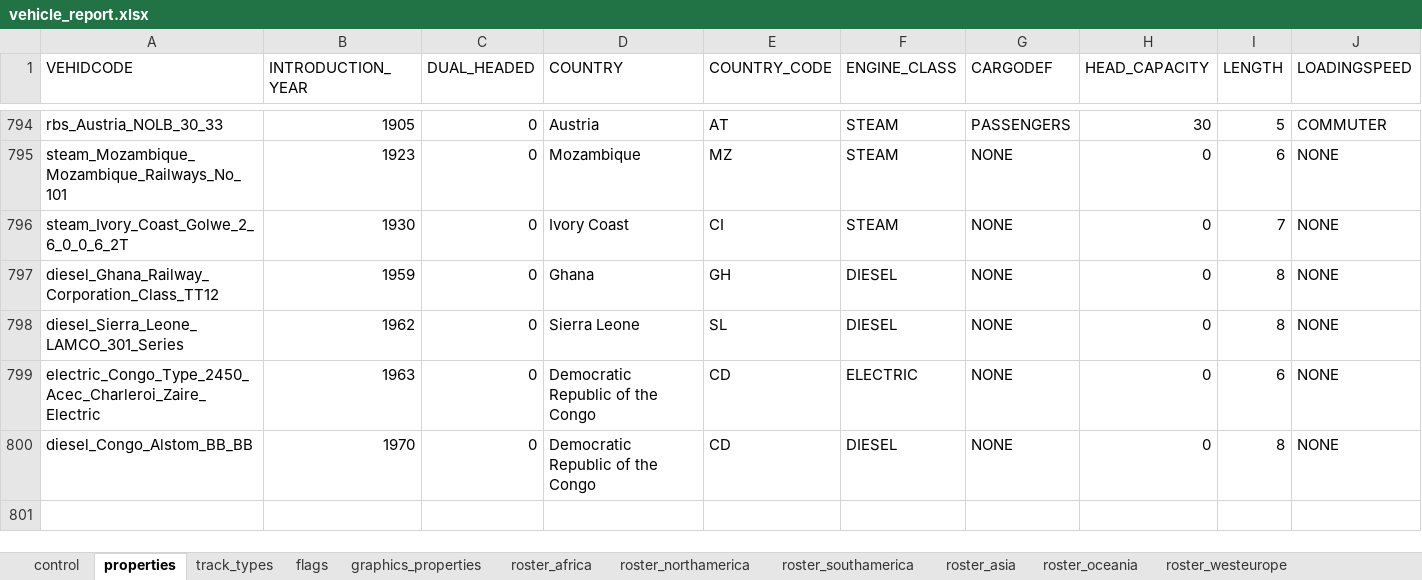
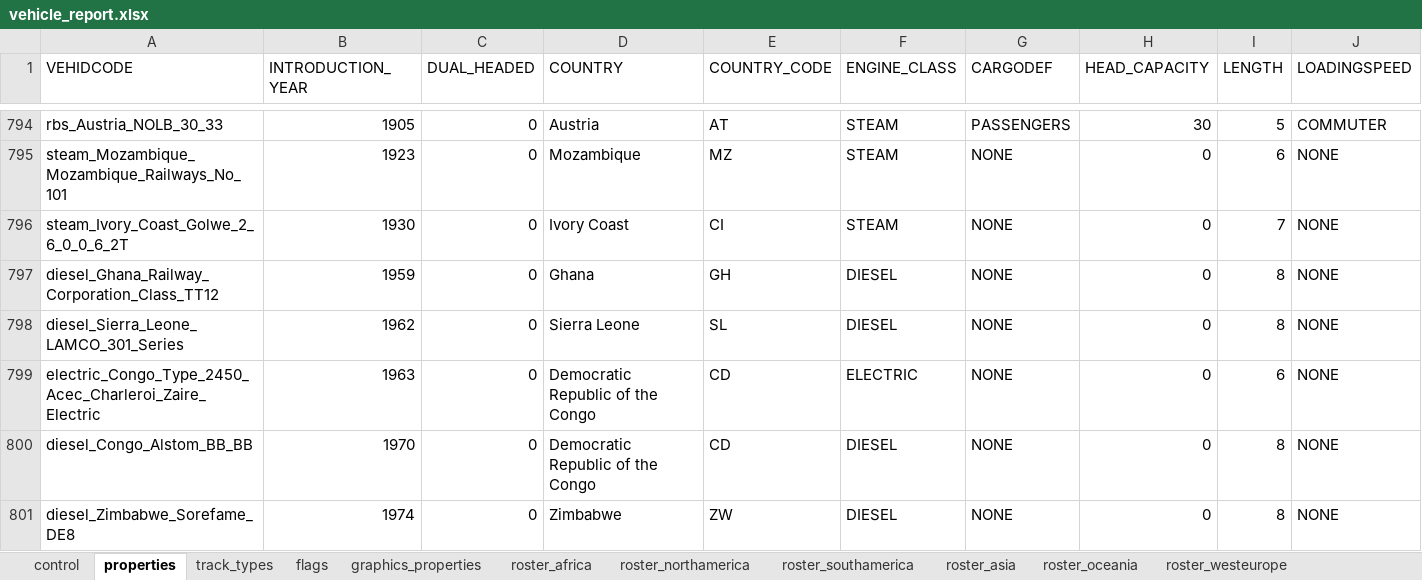
Before and after one commit to nemethviktor/2ccts_revival, an Excel workbook: tools/vehicle_report.xlsx, sheet properties, drawn as a sheet; only a part is shown, gaps mark what is left out; values as stored, in another font and other column widths than the file's, no borders; conditional formats and table styles not drawn; rows hold the shown columns only; the diff names each change by its address in the sheet, - before the commit and + after, or states it on an @@ line.

Commit message:
Add `Sorefame DE8`

```diff
--- a/tools/vehicle_report.xlsx (sheet properties)
+++ b/tools/vehicle_report.xlsx (sheet properties)
+row 801: diesel_Zimbabwe_Sorefame_DE8 | 1974 | 0 | Zimbabwe | ZW | DIESEL | NONE | 0 | 8 | NONE
```
Also changed, not shown: sheet flags, sheet control, sheet graphics_properties, sheet track_types, sheet roster, 10 other files.
